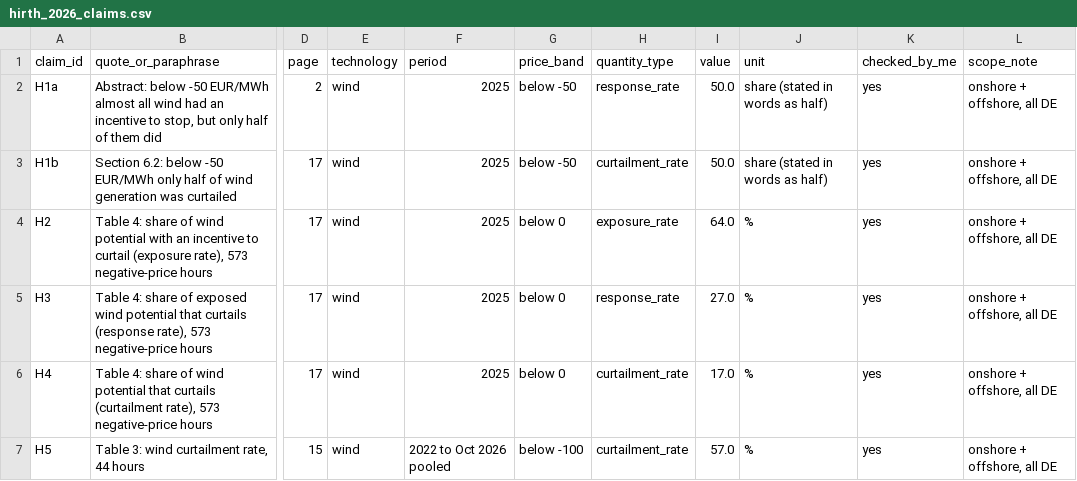
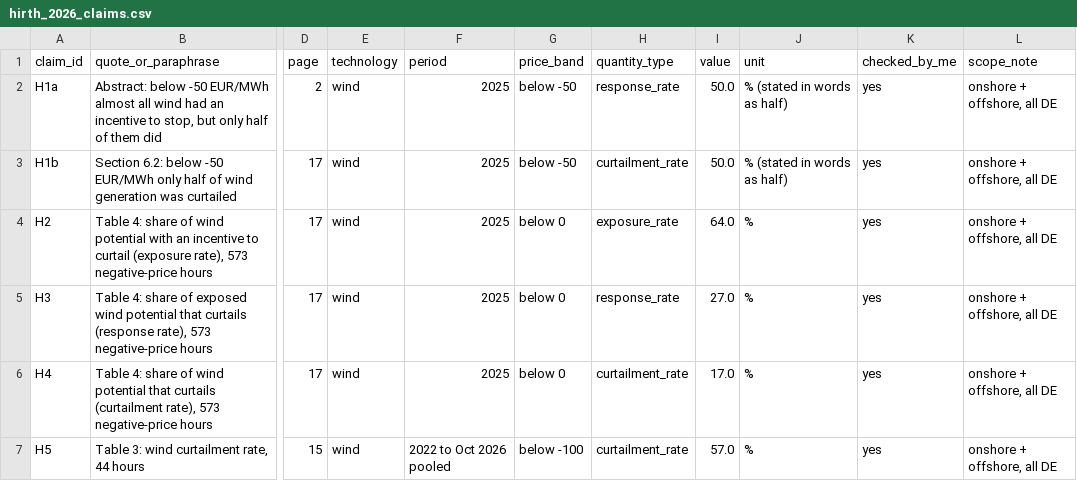
Before and after one commit to GaganGanesh98/Wind-curtailment, a CSV file: data/reference/hirth_2026_claims.csv, drawn as a sheet; only a part is shown, gaps mark what is left out; the diff names each change by its address in the sheet, - before the commit and + after, or states it on an @@ line.

Commit message:
Hirth claims: unit label for H1

```diff
--- a/data/reference/hirth_2026_claims.csv
+++ b/data/reference/hirth_2026_claims.csv
-J2:J3 (unit): share (stated in words as half)
+J2:J3 (unit): % (stated in words as half)
```
